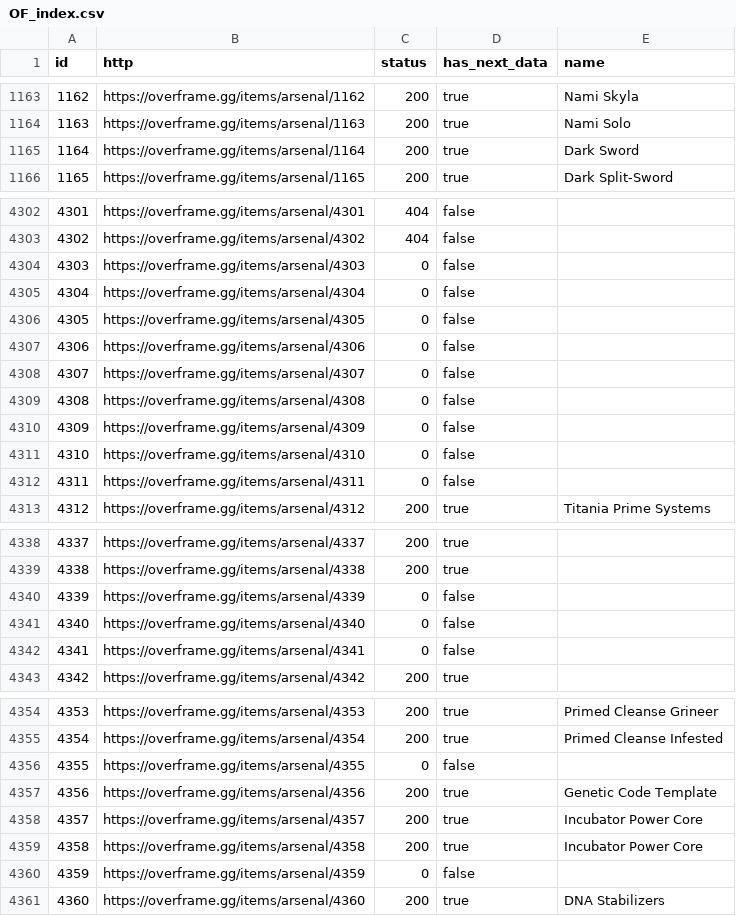
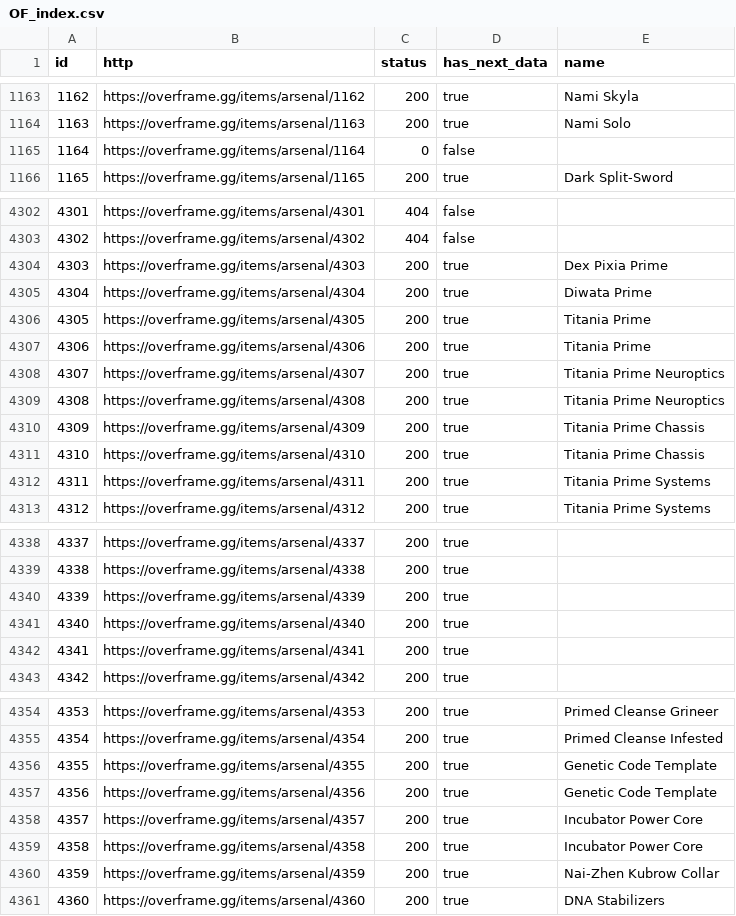
Before and after one commit to CephalonWodan/Cephalon-Wodan, a CSV file: data/overframe/OF_index.csv, drawn as a sheet; only a part is shown, gaps mark what is left out; the diff covers the shown part only.

```diff
--- a/data/overframe/OF_index.csv
+++ b/data/overframe/OF_index.csv
@@ -1164,3 +1164,3 @@ id,http,status,has_next_data,name
 1163,https://overframe.gg/items/arsenal/1163,200,true,Nami Solo
-1164,https://overframe.gg/items/arsenal/1164,200,true,Dark Sword
+1164,https://overframe.gg/items/arsenal/1164,0,false,
 1165,https://overframe.gg/items/arsenal/1165,200,true,Dark Split-Sword
@@ -4303,11 +4303,11 @@ id,http,status,has_next_data,name
 4302,https://overframe.gg/items/arsenal/4302,404,false,
-4303,https://overframe.gg/items/arsenal/4303,0,false,
-4304,https://overframe.gg/items/arsenal/4304,0,false,
-4305,https://overframe.gg/items/arsenal/4305,0,false,
-4306,https://overframe.gg/items/arsenal/4306,0,false,
-4307,https://overframe.gg/items/arsenal/4307,0,false,
-4308,https://overframe.gg/items/arsenal/4308,0,false,
-4309,https://overframe.gg/items/arsenal/4309,0,false,
-4310,https://overframe.gg/items/arsenal/4310,0,false,
-4311,https://overframe.gg/items/arsenal/4311,0,false,
+4303,https://overframe.gg/items/arsenal/4303,200,true,Dex Pixia Prime
+4304,https://overframe.gg/items/arsenal/4304,200,true,Diwata Prime
+4305,https://overframe.gg/items/arsenal/4305,200,true,Titania Prime
+4306,https://overframe.gg/items/arsenal/4306,200,true,Titania Prime
+4307,https://overframe.gg/items/arsenal/4307,200,true,Titania Prime Neuroptics
+4308,https://overframe.gg/items/arsenal/4308,200,true,Titania Prime Neuroptics
+4309,https://overframe.gg/items/arsenal/4309,200,true,Titania Prime Chassis
+4310,https://overframe.gg/items/arsenal/4310,200,true,Titania Prime Chassis
+4311,https://overframe.gg/items/arsenal/4311,200,true,Titania Prime Systems
 4312,https://overframe.gg/items/arsenal/4312,200,true,Titania Prime Systems
@@ -4339,5 +4339,5 @@ id,http,status,has_next_data,name
 4338,https://overframe.gg/items/arsenal/4338,200,true,
-4339,https://overframe.gg/items/arsenal/4339,0,false,
-4340,https://overframe.gg/items/arsenal/4340,0,false,
-4341,https://overframe.gg/items/arsenal/4341,0,false,
+4339,https://overframe.gg/items/arsenal/4339,200,true,
+4340,https://overframe.gg/items/arsenal/4340,200,true,
+4341,https://overframe.gg/items/arsenal/4341,200,true,
 4342,https://overframe.gg/items/arsenal/4342,200,true,
@@ -4355,3 +4355,3 @@ id,http,status,has_next_data,name
 4354,https://overframe.gg/items/arsenal/4354,200,true,Primed Cleanse Infested
-4355,https://overframe.gg/items/arsenal/4355,0,false,
+4355,https://overframe.gg/items/arsenal/4355,200,true,Genetic Code Template
 4356,https://overframe.gg/items/arsenal/4356,200,true,Genetic Code Template
@@ -4359,3 +4359,3 @@ id,http,status,has_next_data,name
 4358,https://overframe.gg/items/arsenal/4358,200,true,Incubator Power Core
-4359,https://overframe.gg/items/arsenal/4359,0,false,
+4359,https://overframe.gg/items/arsenal/4359,200,true,Nai-Zhen Kubrow Collar
 4360,https://overframe.gg/items/arsenal/4360,200,true,DNA Stabilizers
```
Also changed, not shown: 5 edited cells elsewhere in this file, data/overframe/OF_items.csv, 1 other file.
